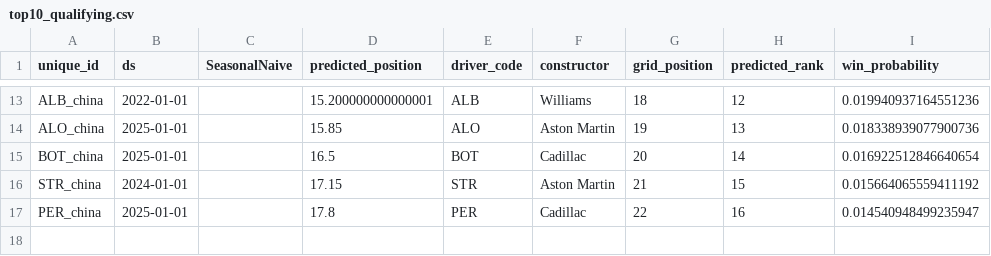
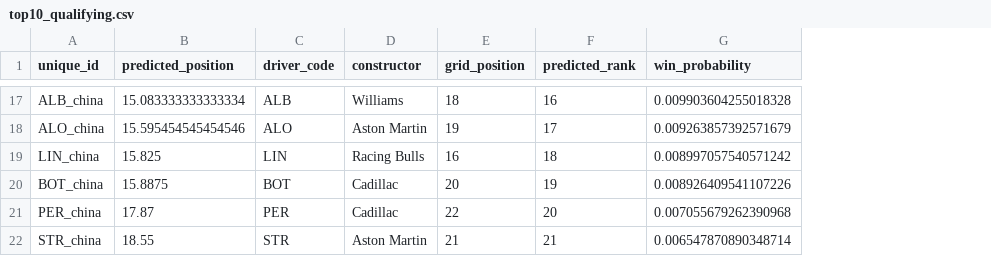
Before and after one commit to sebhgtz/timecopilot-f1-2026-forecast, a CSV file: reports/china_2026/top10_qualifying.csv, drawn as a sheet; only a part is shown, gaps mark what is left out; removed rows and columns are numbered as before the commit, all else as after; the diff covers the shown part only; the diff names each change by its address in the sheet, - before the commit and + after, or states it on an @@ line.

```diff
--- a/reports/china_2026/top10_qualifying.csv
+++ b/reports/china_2026/top10_qualifying.csv
-column B (ds), rows 13-15: 2022-01-01 | 2025-01-01 | 2025-01-01; row 17: 2025-01-01
-column C (SeasonalNaive), empty
-B17 (predicted_position): 15.200000000000001
+B17 (predicted_position): 15.083333333333334
-F17 (predicted_rank): 12
+F17 (predicted_rank): 16
-G17 (win_probability): 0.019940937164551236
+G17 (win_probability): 0.009903604255018328
-B18 (predicted_position): 15.85
+B18 (predicted_position): 15.595454545454546
-F18 (predicted_rank): 13
+F18 (predicted_rank): 17
-G18 (win_probability): 0.018338939077900736
+G18 (win_probability): 0.009263857392571679
+row 19: LIN_china | 15.825 | LIN | Racing Bulls | 16 | 18 | 0.008997057540571242
-B20 (predicted_position): 16.5
+B20 (predicted_position): 15.8875
-F20 (predicted_rank): 14
+F20 (predicted_rank): 19
-G20 (win_probability): 0.016922512846640654
+G20 (win_probability): 0.008926409541107226
-row 16: STR_china | 2024-01-01 |  | 17.15 | STR | Aston Martin | 21 | 15 | 0.015664065559411192
-B21 (predicted_position): 17.8
+B21 (predicted_position): 17.87
-F21 (predicted_rank): 16
+F21 (predicted_rank): 20
-G21 (win_probability): 0.014540948499235947
+G21 (win_probability): 0.007055679262390968
+row 22: STR_china | 18.55 | STR | Aston Martin | 21 | 21 | 0.006547870890348714
```
Also changed, not shown: 9 added rows, 5 removed rows and 14 edited cells elsewhere in this file, 5 other files.
